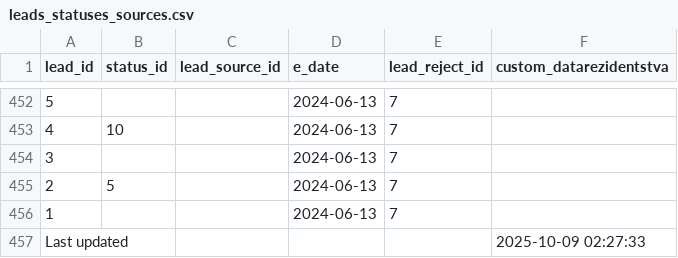
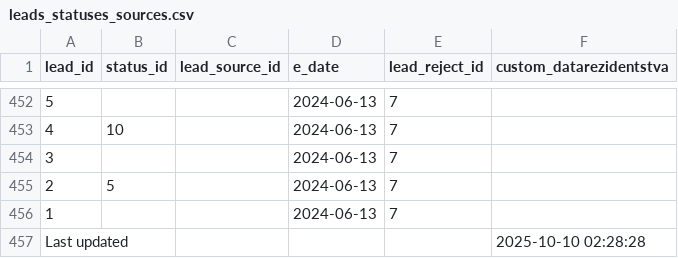
Before and after one commit to ifpfptatmc/KO_alfacrm_data, a CSV file: leads_statuses_sources.csv, drawn as a sheet; only a part is shown, gaps mark what is left out.

```diff
--- a/leads_statuses_sources.csv
+++ b/leads_statuses_sources.csv
@@ -456,2 +456,2 @@ lead_id,status_id,lead_source_id,e_date,lead_reject_id,custom_datarezidentstva
 1,,,2024-06-13,7,
-Last updated,,,,,2025-10-09 02:27:33
+Last updated,,,,,2025-10-10 02:28:28
```
Also changed, not shown: customers_statuses_sources.csv, leads_history_changes.csv, 1 other file.
